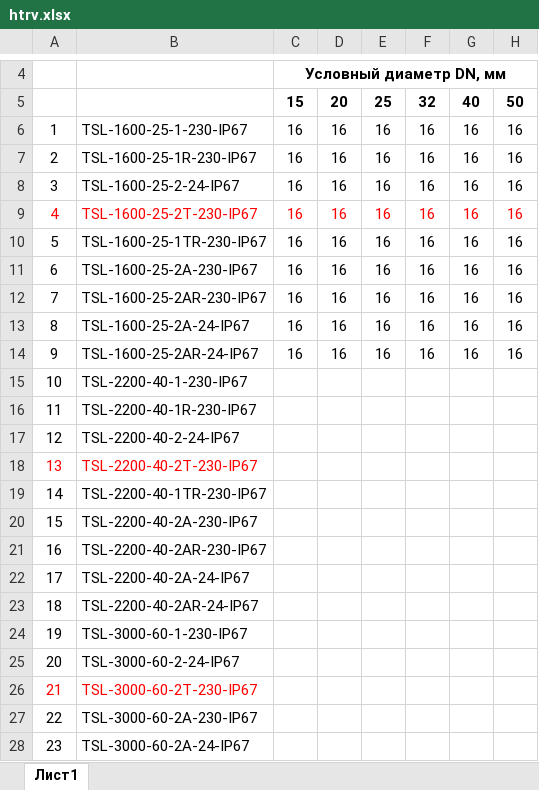
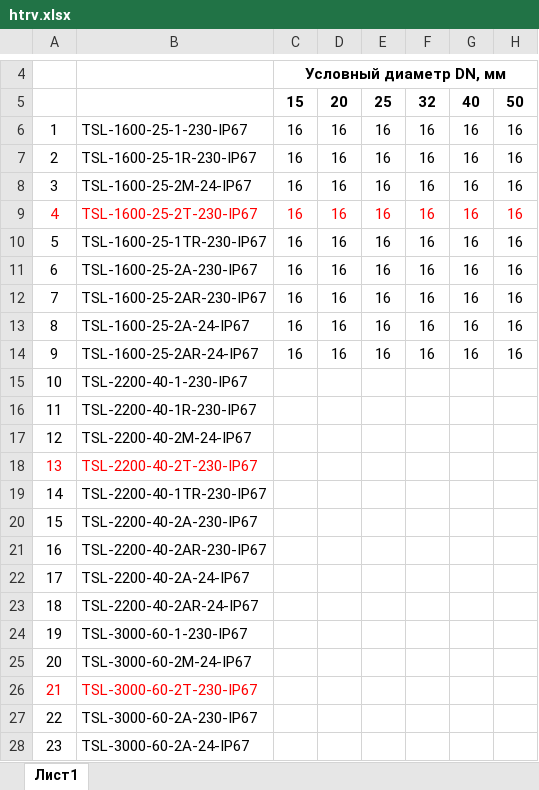
Before and after one commit to PaZa96/TeplosilaWeb, an Excel workbook: TeplosilaWeb/Content/properties/htrv.xlsx, sheet Лист1, drawn as a sheet; only a part is shown, gaps mark what is left out; values as stored, in another font and other column widths than the file's, no borders; the diff names each change by its address in the sheet, - before the commit and + after, or states it on an @@ line.

```diff
--- a/TeplosilaWeb/Content/properties/htrv.xlsx (sheet Лист1)
+++ b/TeplosilaWeb/Content/properties/htrv.xlsx (sheet Лист1)
-B8: TSL-1600-25-2-24-IP67
+B8: TSL-1600-25-2М-24-IP67
-B17: TSL-2200-40-2-24-IP67
+B17: TSL-2200-40-2М-24-IP67
-B25: TSL-3000-60-2-24-IP67
+B25: TSL-3000-60-2М-24-IP67
```
Also changed, not shown: TeplosilaWeb/Content/properties/gtrv.xlsx, TeplosilaWeb/Content/properties/gtrv3.xlsx, 4 other files.
